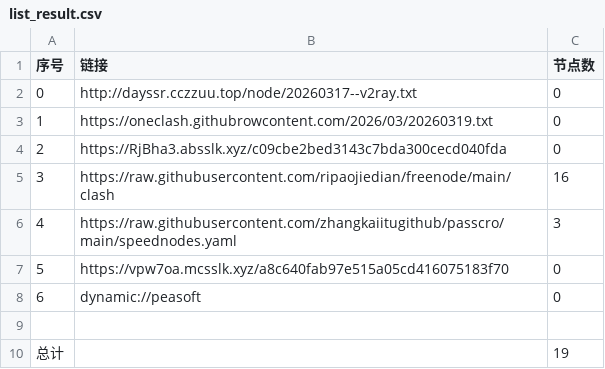
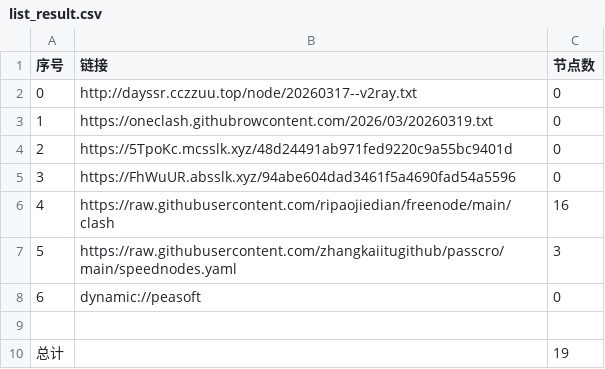
Before and after one commit to obscure1990/AutoMergePublicNodes, a CSV file: list_result.csv, drawn as a sheet; removed rows and columns are numbered as before the commit, all else as after; the diff names each change by its address in the sheet, - before the commit and + after, or states it on an @@ line.

```diff
--- a/list_result.csv
+++ b/list_result.csv
-B4 (链接): https://RjBha3.absslk.xyz/c09cbe2bed3143c7bda300cecd040fda
+B4 (链接): https://5TpoKc.mcsslk.xyz/48d24491ab971fed9220c9a55bc9401d
+row 5: 3 | https://FhWuUR.absslk.xyz/94abe604dad3461f5a4690fad54a5596 | 0
@@ column A (序号) renumbered between rows 6 and 7 @@
-row 7: 5 | https://vpw7oa.mcsslk.xyz/a8c640fab97e515a05cd416075183f70 | 0
```
Also changed, not shown: 19 other files.
